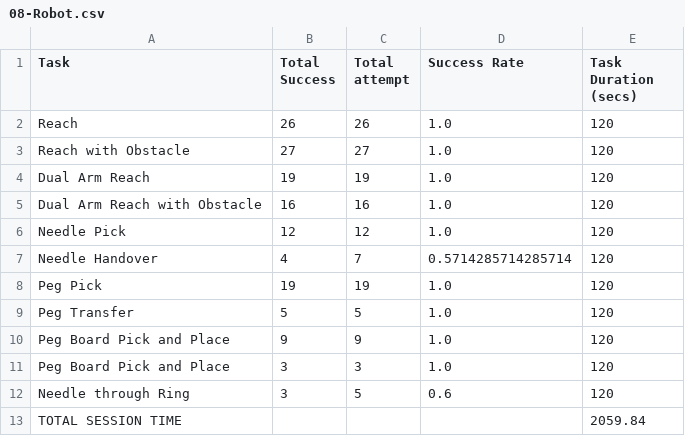
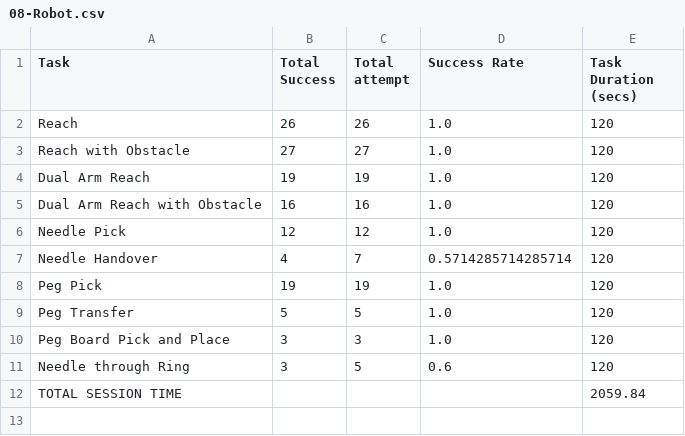
Before and after one commit to SMSL-Project/dart-vinci-data, a CSV file: data/08-Robot.csv, drawn as a sheet.

```diff
--- a/data/08-Robot.csv
+++ b/data/08-Robot.csv
@@ -9,3 +9,2 @@ Peg Pick,19,19,1.0,120
 Peg Transfer,5,5,1.0,120
-Peg Board Pick and Place,9,9,1.0,120
 Peg Board Pick and Place,3,3,1.0,120
```
Also changed, not shown: data/07-Robot.csv, data/09-AR.csv, 4 other files.
